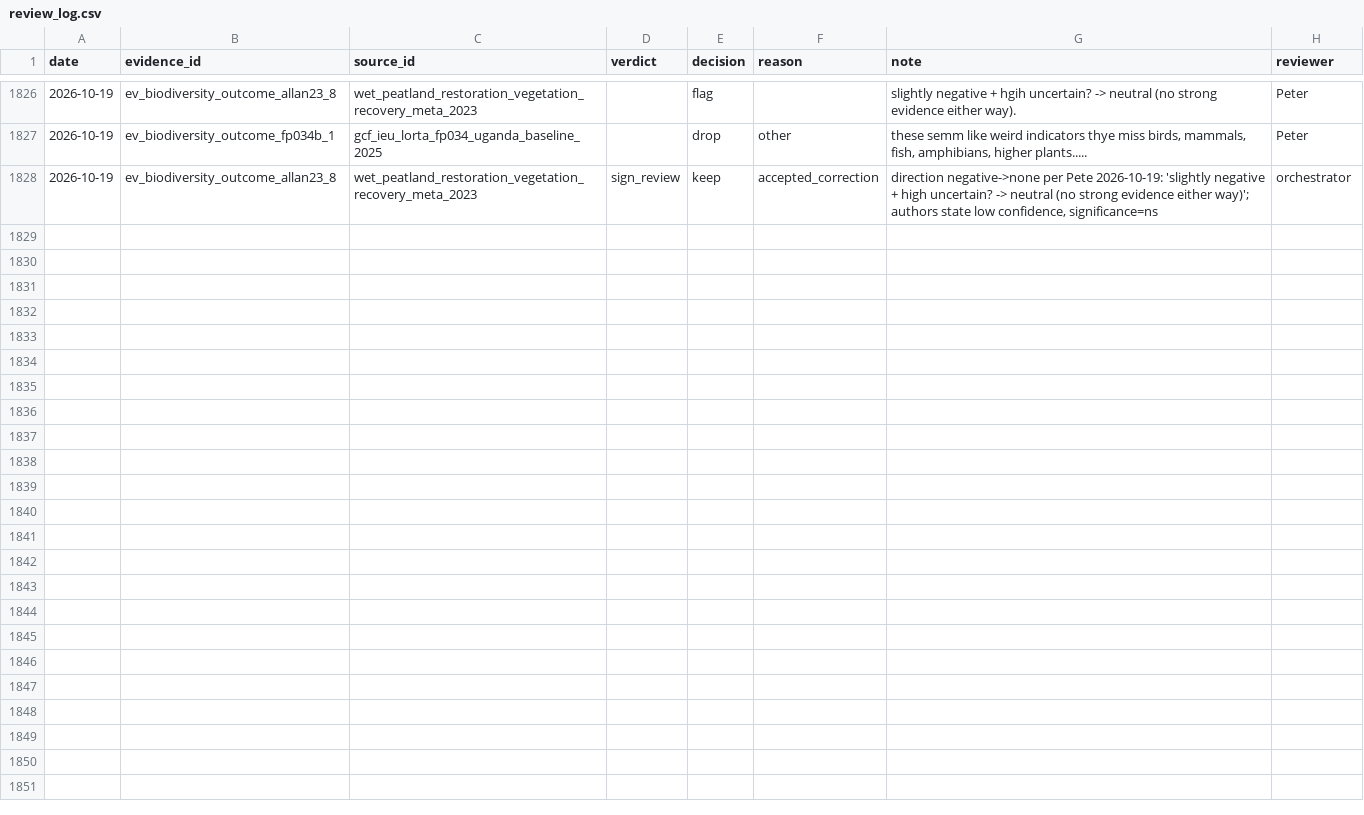
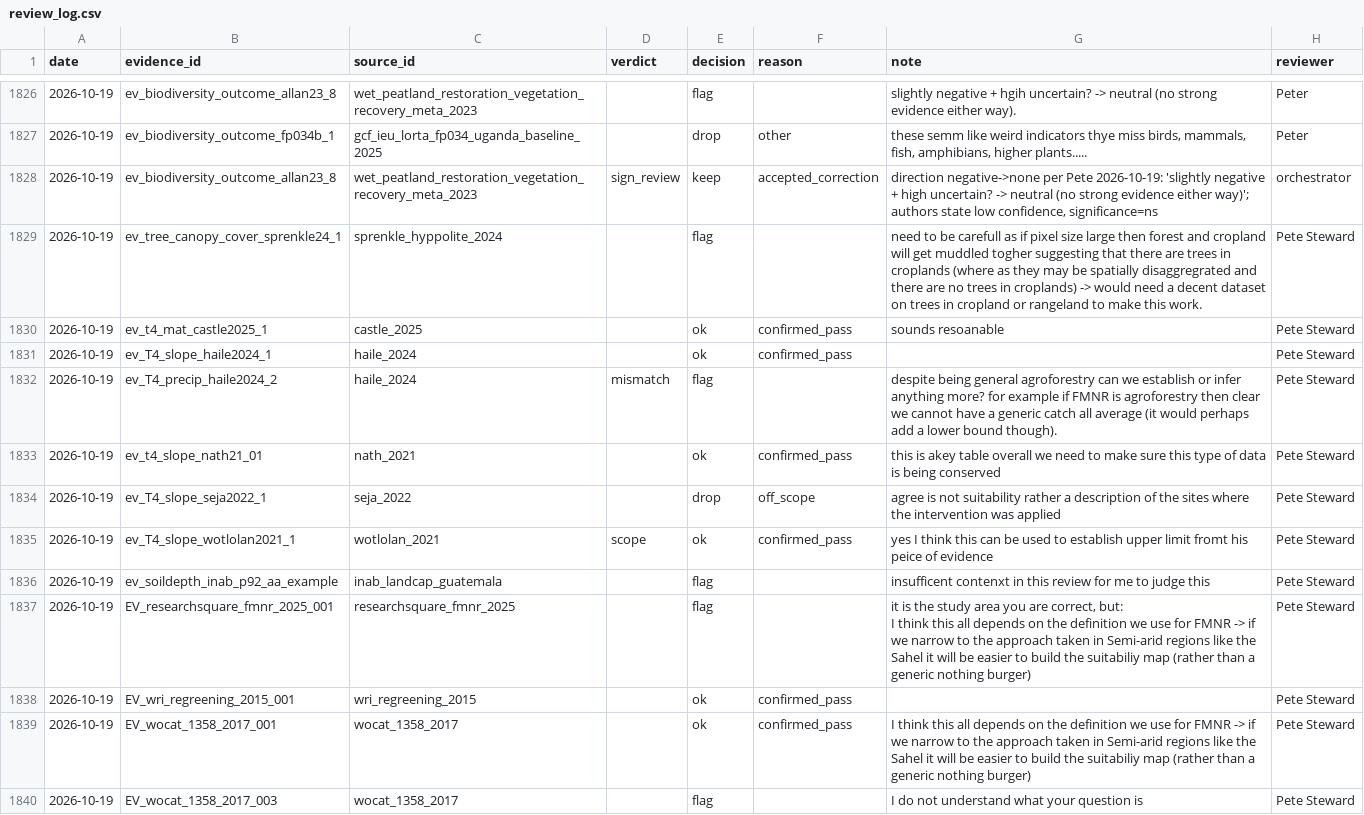
Before and after one commit to CIAT/nbs_ruralscan, a CSV file: pipeline/metrics/review_log.csv, drawn as a sheet; only a part is shown, gaps mark what is left out; ↵ is a line break in a cell; the diff names each change by its address in the sheet, - before the commit and + after, or states it on an @@ line.

Commit message:
fix(review): retain Pete's T4 decisions and refresh trial

```diff
--- a/pipeline/metrics/review_log.csv
+++ b/pipeline/metrics/review_log.csv
+row 1829: 2026-10-19 | ev_tree_canopy_cover_sprenkle24_1 | sprenkle_hyppolite_2024 |  | flag |  | need to be carefull as if pixel size large then forest and cropland will get muddled togher suggesting that there are trees in croplands (where as they may be spatially disaggregrated and there are no trees in croplands) -> would need a decent dataset on trees in cropland or rangeland to make this work. | Pete Steward
+row 1830: 2026-10-19 | ev_t4_mat_castle2025_1 | castle_2025 |  | ok | confirmed_pass | sounds resoanable | Pete Steward
+row 1831: 2026-10-19 | ev_T4_slope_haile2024_1 | haile_2024 |  | ok | confirmed_pass |  | Pete Steward
+row 1832: 2026-10-19 | ev_T4_precip_haile2024_2 | haile_2024 | mismatch | flag |  | despite being general agroforestry can we establish or infer anything more? for example if FMNR is agroforestry then clear we cannot have a generic catch all average (it would perhaps add a lower bound though). | Pete Steward
+row 1833: 2026-10-19 | ev_t4_slope_nath21_01 | nath_2021 |  | ok | confirmed_pass | this is akey table overall we need to make sure this type of data is being conserved | Pete Steward
+row 1834: 2026-10-19 | ev_T4_slope_seja2022_1 | seja_2022 |  | drop | off_scope | agree is not suitability rather a description of the sites where the intervention was applied | Pete Steward
+row 1835: 2026-10-19 | ev_T4_slope_wotlolan2021_1 | wotlolan_2021 | scope | ok | confirmed_pass | yes I think this can be used to establish upper limit fromt his peice of evidence | Pete Steward
+row 1836: 2026-10-19 | ev_soildepth_inab_p92_aa_example | inab_landcap_guatemala |  | flag |  | insufficent contenxt in this review for me to judge this | Pete Steward
+row 1837: 2026-10-19 | EV_researchsquare_fmnr_2025_001 | researchsquare_fmnr_2025 |  | flag |  | it is the study area you are correct, but: ↵ I think this all depends on the definition we use for FMNR -> if we narrow to the approach taken in Semi-arid regions like the Sahel it will be easier to build the suitabiliy map (rather than a generic nothing burger) | Pete Steward
+row 1838: 2026-10-19 | EV_wri_regreening_2015_001 | wri_regreening_2015 |  | ok | confirmed_pass |  | Pete Steward
+row 1839: 2026-10-19 | EV_wocat_1358_2017_001 | wocat_1358_2017 |  | ok | confirmed_pass | I think this all depends on the definition we use for FMNR -> if we narrow to the approach taken in Semi-arid regions like the Sahel it will be easier to build the suitabiliy map (rather than a generic nothing burger) | Pete Steward
+row 1840: 2026-10-19 | EV_wocat_1358_2017_003 | wocat_1358_2017 |  | flag |  | I do not understand what your question is | Pete Steward
```
Also changed, not shown: 28 other files.
